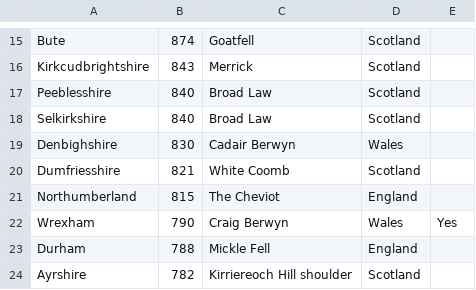
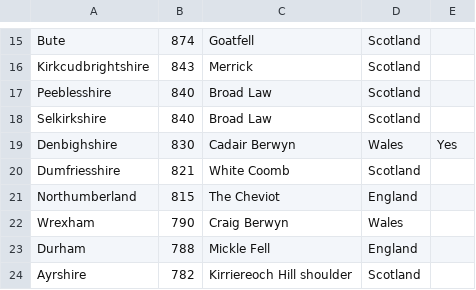
Before and after one commit to TomSheridanCox/HighestPointsByMainlandCounty, a CSV file: list2.csv, drawn as a sheet; only a part is shown, gaps mark what is left out.

Commit message:
Update list2.csv

```diff
--- a/list2.csv
+++ b/list2.csv
@@ -18,6 +18,6 @@ Peeblesshire,840,Broad Law,Scotland,
 Selkirkshire,840,Broad Law,Scotland,
-Denbighshire,830,Cadair Berwyn,Wales,
+Denbighshire,830,Cadair Berwyn,Wales,Yes
 Dumfriesshire,821,White Coomb,Scotland,
 Northumberland,815,The Cheviot,England,
-Wrexham,790,Craig Berwyn,Wales,Yes
+Wrexham,790,Craig Berwyn,Wales,
 Durham,788,Mickle Fell,England,
```
